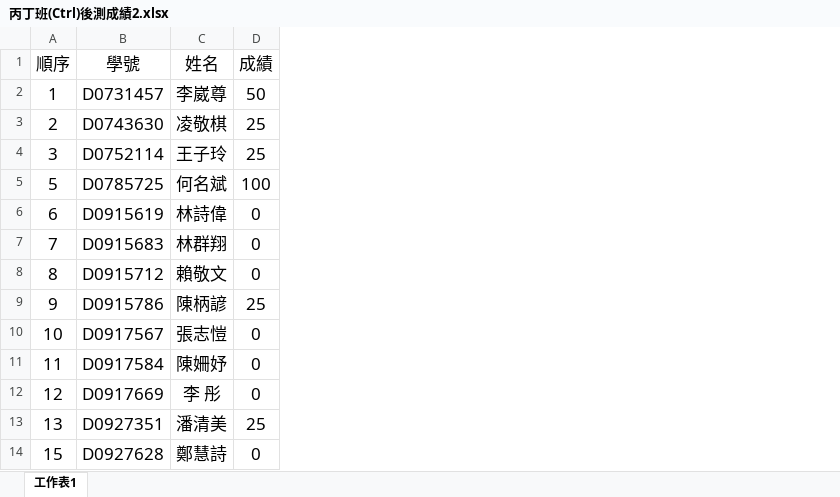
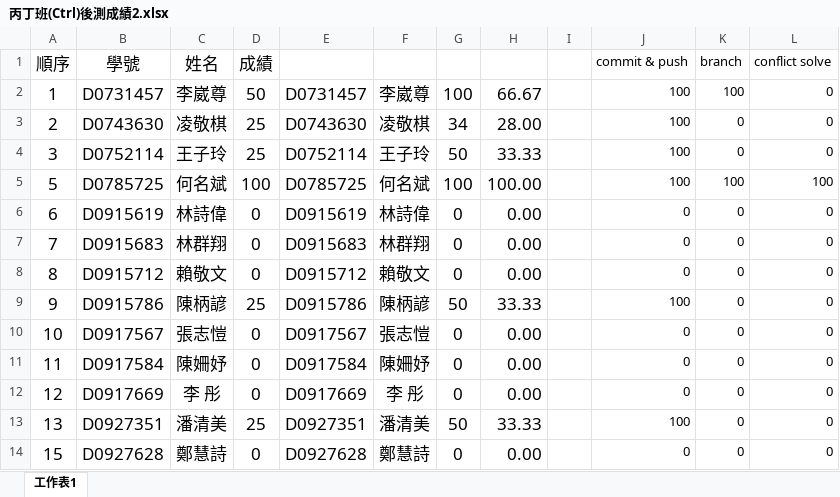
Before and after one commit to raknza/Master-Thesis, an Excel workbook: 丙丁班(Ctrl)後測成績2.xlsx, sheet 工作表1, drawn as a sheet; only a part is shown; values as stored, in another font and other column widths than the file's, no borders; the diff names each change by its address in the sheet, - before the commit and + after, or states it on an @@ line.

```diff
--- a/丙丁班(Ctrl)後測成績2.xlsx (sheet 工作表1)
+++ b/丙丁班(Ctrl)後測成績2.xlsx (sheet 工作表1)
+column E, rows 2-14: D0731457 | D0743630 | D0752114 | D0785725 | D0915619 | D0915683 | D0915712 | D0915786 | D0917567 | D0917584 | D0917669 | D0927351 | D0927628
+column F, rows 2-14: 李崴尊 | 凌敬棋 | 王子玲 | 何名斌 | 林詩偉 | 林群翔 | 賴敬文 | 陳柄諺 | 張志愷 | 陳姍妤 | 李 彤 | 潘清美 | 鄭慧詩
+column G, rows 2-14: 100 | 34 | 50 | 100 | 0 | 0 | 0 | 50 | 0 | 0 | 0 | 50 | 0
+column H, rows 2-14: 66.67 | 28.00 | 33.33 | 100.00 | 0.00 | 0.00 | 0.00 | 33.33 | 0.00 | 0.00 | 0.00 | 33.33 | 0.00
+column I, empty
+column J (commit & push), rows 2-14: 100 | 100 | 100 | 100 | 0 | 0 | 0 | 100 | 0 | 0 | 0 | 100 | 0
+column K (branch), rows 2-14: 100 | 0 | 0 | 100 | 0 | 0 | 0 | 0 | 0 | 0 | 0 | 0 | 0
+column L (conflict solve), rows 2-14: 0 | 0 | 0 | 100 | 0 | 0 | 0 | 0 | 0 | 0 | 0 | 0 | 0
```
Also changed, not shown: 甲乙班(Exp)後測成績2.xlsx, 12 other files.
